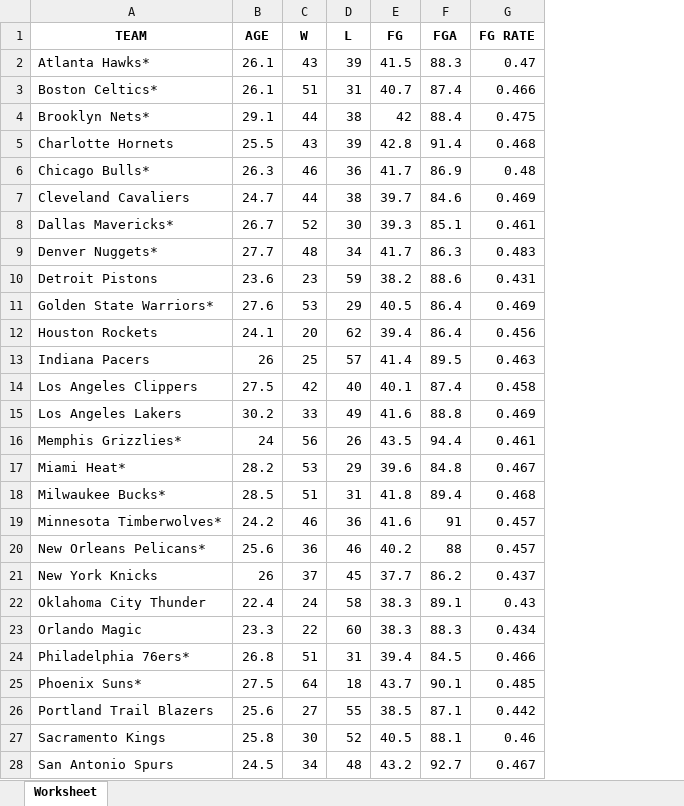
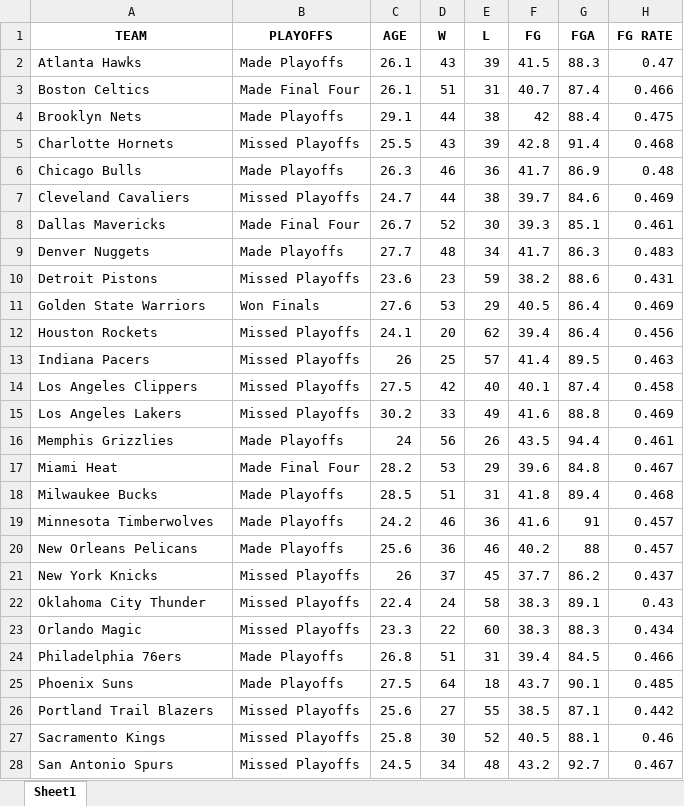
Before and after one commit to Kc1227/Math-42-Final-Project, an Excel workbook: nba_2021_22.xlsx, sheet Sheet1, drawn as a sheet; only a part is shown; values as stored, in another font and other column widths than the file's, no borders; the diff covers the shown part only; the diff names each change by its address in the sheet, - before the commit and + after, or states it on an @@ line.

```diff
--- a/nba_2021_22.xlsx (sheet Sheet1)
+++ b/nba_2021_22.xlsx (sheet Sheet1)
-sheet tab: Worksheet
+sheet tab: Sheet1
+column B (PLAYOFFS), rows 2-28: Made Playoffs | Made Final Four | Made Playoffs | Missed Playoffs | Made Playoffs | Missed Playoffs | Made Final Four | Made Playoffs | Missed Playoffs | Won Finals | Missed Playoffs | Missed Playoffs | Missed Playoffs | Missed Playoffs | Made Playoffs | Made Final Four | Made Playoffs | Made Playoffs | Made Playoffs | Missed Playoffs | Missed Playoffs | Missed Playoffs | Made Playoffs | Made Playoffs | Missed Playoffs | Missed Playoffs | Missed Playoffs
-A2 (TEAM): Atlanta Hawks*
+A2 (TEAM): Atlanta Hawks
-A3 (TEAM): Boston Celtics*
+A3 (TEAM): Boston Celtics
-A4 (TEAM): Brooklyn Nets*
+A4 (TEAM): Brooklyn Nets
-A6 (TEAM): Chicago Bulls*
+A6 (TEAM): Chicago Bulls
-A8 (TEAM): Dallas Mavericks*
+A8 (TEAM): Dallas Mavericks
-A9 (TEAM): Denver Nuggets*
+A9 (TEAM): Denver Nuggets
-A11 (TEAM): Golden State Warriors*
+A11 (TEAM): Golden State Warriors
-A16 (TEAM): Memphis Grizzlies*
+A16 (TEAM): Memphis Grizzlies
-A17 (TEAM): Miami Heat*
+A17 (TEAM): Miami Heat
-A18 (TEAM): Milwaukee Bucks*
+A18 (TEAM): Milwaukee Bucks
-A19 (TEAM): Minnesota Timberwolves*
+A19 (TEAM): Minnesota Timberwolves
-A20 (TEAM): New Orleans Pelicans*
+A20 (TEAM): New Orleans Pelicans
-A24 (TEAM): Philadelphia 76ers*
+A24 (TEAM): Philadelphia 76ers
-A25 (TEAM): Phoenix Suns*
+A25 (TEAM): Phoenix Suns
```
Also changed, not shown: 1 removed row and 2 edited cells elsewhere in this sheet, Statistic Descriptions.xlsx, 2 other files.
